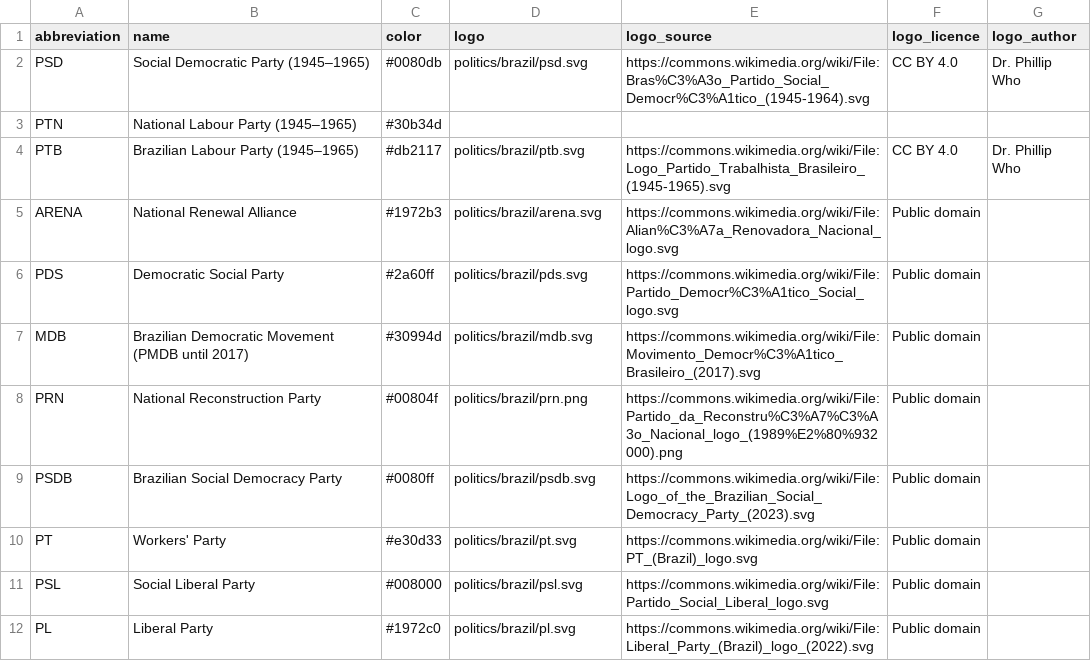
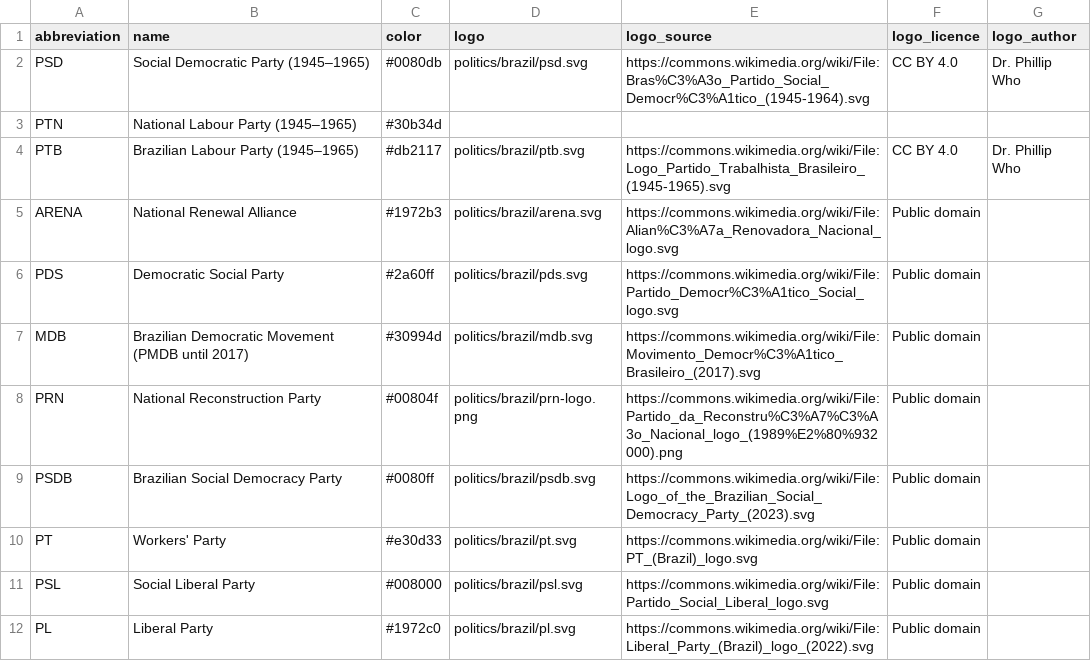
Before and after one commit to jurgenfolz/DataMechanics, a CSV file: data/politics/brazil/parties.csv, drawn as a sheet.

Commit message:
File name fix for fing winodws

```diff
--- a/data/politics/brazil/parties.csv
+++ b/data/politics/brazil/parties.csv
@@ -7,3 +7,3 @@ PDS,Democratic Social Party,#2a60ff,politics/brazil/pds.svg,https://commons.wiki
 MDB,Brazilian Democratic Movement (PMDB until 2017),#30994d,politics/brazil/mdb.svg,https://commons.wikimedia.org/wiki/File:Movimento_Democr%C3%A1tico_Brasileiro_(2017).svg,Public domain,
-PRN,National Reconstruction Party,#00804f,politics/brazil/prn.png,https://commons.wikimedia.org/wiki/File:Partido_da_Reconstru%C3%A7%C3%A3o_Nacional_logo_(1989%E2%80%932000).png,Public domain,
+PRN,National Reconstruction Party,#00804f,politics/brazil/prn-logo.png,https://commons.wikimedia.org/wiki/File:Partido_da_Reconstru%C3%A7%C3%A3o_Nacional_logo_(1989%E2%80%932000).png,Public domain,
 PSDB,Brazilian Social Democracy Party,#0080ff,politics/brazil/psdb.svg,https://commons.wikimedia.org/wiki/File:Logo_of_the_Brazilian_Social_Democracy_Party_(2023).svg,Public domain,
```
Also changed, not shown: 5 other files.
